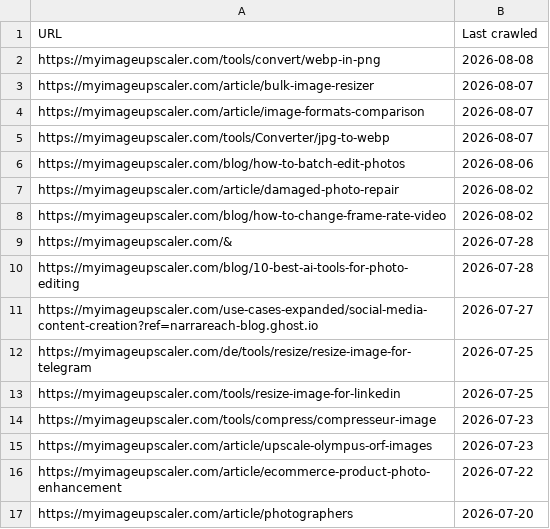
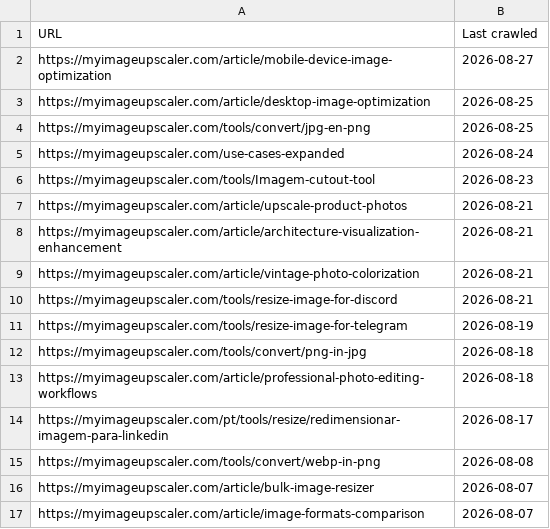
Before and after one commit to ColdstartLabs-ca/myimageupscaler.com, a CSV file: docs/PRDs/gsc-recovery-2026-08/data/gsc-404.csv, drawn as a sheet; only a part is shown; the shorter side is filled out with more unchanged rows; the diff names each change by its address in the sheet, - before the commit and + after, or states it on an @@ line.

```diff
--- a/docs/PRDs/gsc-recovery-2026-08/data/gsc-404.csv
+++ b/docs/PRDs/gsc-recovery-2026-08/data/gsc-404.csv
+row 2: https://myimageupscaler.com/article/mobile-device-image-optimization | 2026-08-27
+row 3: https://myimageupscaler.com/article/desktop-image-optimization | 2026-08-25
+row 4: https://myimageupscaler.com/tools/convert/jpg-en-png | 2026-08-25
+row 5: https://myimageupscaler.com/use-cases-expanded | 2026-08-24
+row 6: https://myimageupscaler.com/tools/Imagem-cutout-tool | 2026-08-23
+row 7: https://myimageupscaler.com/article/upscale-product-photos | 2026-08-21
+row 8: https://myimageupscaler.com/article/architecture-visualization-enhancement | 2026-08-21
+row 9: https://myimageupscaler.com/article/vintage-photo-colorization | 2026-08-21
+row 10: https://myimageupscaler.com/tools/resize-image-for-discord | 2026-08-21
+row 11: https://myimageupscaler.com/tools/resize-image-for-telegram | 2026-08-19
+row 12: https://myimageupscaler.com/tools/convert/png-in-jpg | 2026-08-18
+row 13: https://myimageupscaler.com/article/professional-photo-editing-workflows | 2026-08-18
+row 14: https://myimageupscaler.com/pt/tools/resize/redimensionar-imagem-para-linkedin | 2026-08-17
```
Also changed, not shown: 8 other files.
